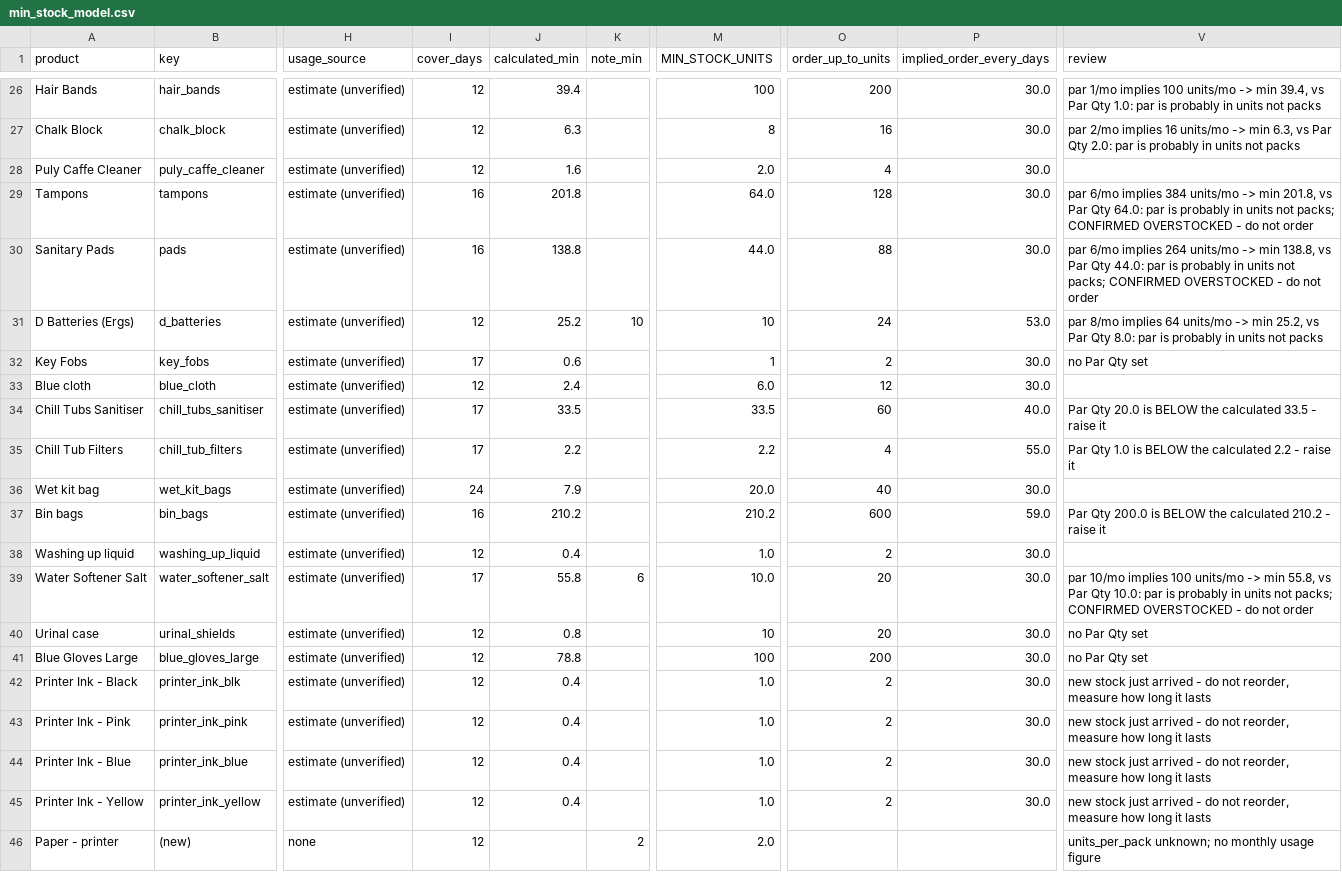
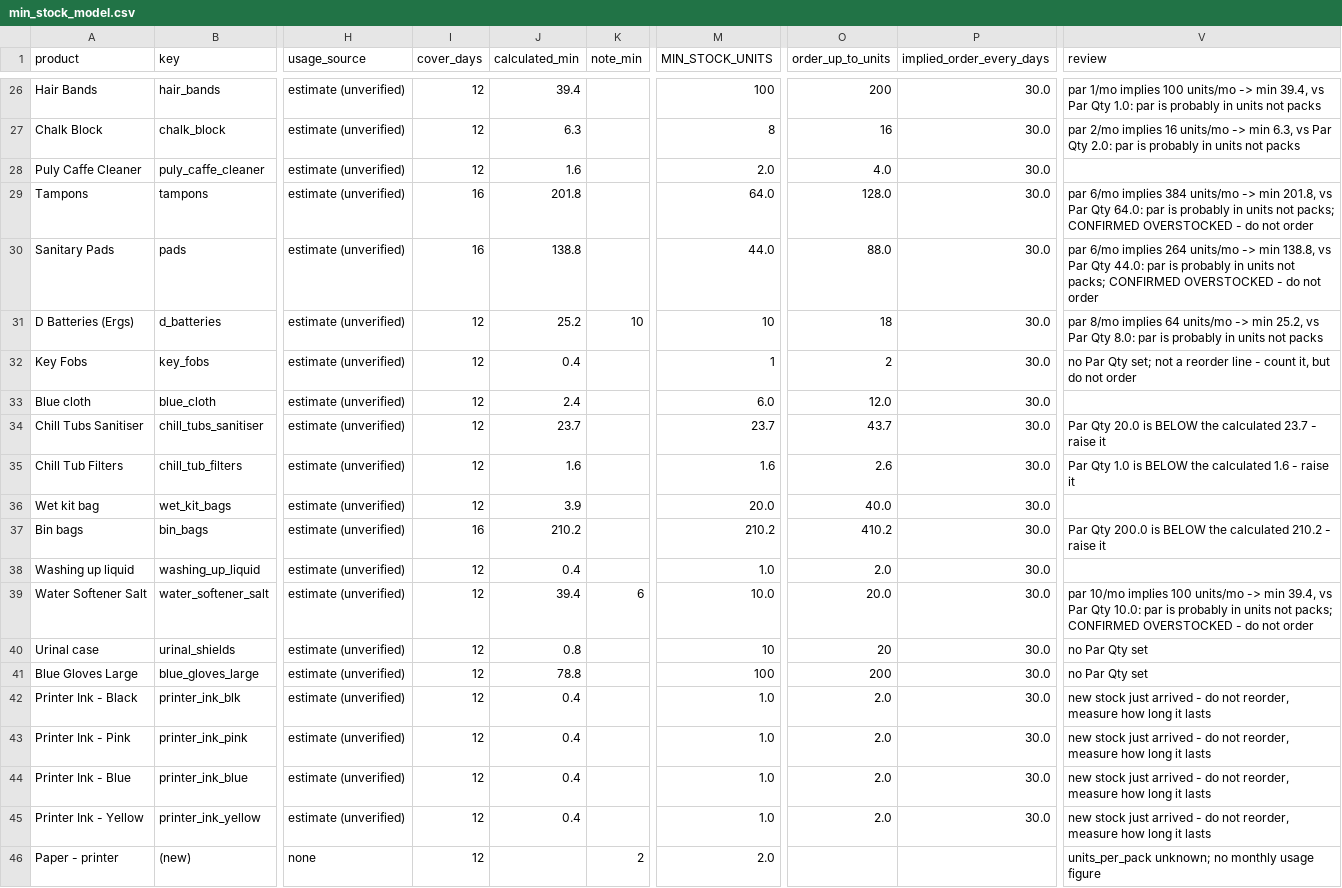
Before and after one commit to ONE-LDN/consumables-dashboard, a CSV file: migration/min_stock_model.csv, drawn as a sheet; only a part is shown, gaps mark what is left out; the diff covers the shown part only; the diff names each change by its address in the sheet, - before the commit and + after, or states it on an @@ line.

```diff
--- a/migration/min_stock_model.csv
+++ b/migration/min_stock_model.csv
-O28 (order_up_to_units): 4
+O28 (order_up_to_units): 4.0
-O29 (order_up_to_units): 128
+O29 (order_up_to_units): 128.0
-O30 (order_up_to_units): 88
+O30 (order_up_to_units): 88.0
-O31 (order_up_to_units): 24
+O31 (order_up_to_units): 18
-P31 (implied_order_every_days): 53.0
+P31 (implied_order_every_days): 30.0
-I32 (cover_days): 17
+I32 (cover_days): 12
-J32 (calculated_min): 0.6
+J32 (calculated_min): 0.4
-V32 (review): no Par Qty set
+V32 (review): no Par Qty set; not a reorder line - count it, but do not order
-O33 (order_up_to_units): 12
+O33 (order_up_to_units): 12.0
-I34:I35 (cover_days): 17
+I34:I35 (cover_days): 12
-J34 (calculated_min): 33.5
+J34 (calculated_min): 23.7
-M34 (MIN_STOCK_UNITS): 33.5
+M34 (MIN_STOCK_UNITS): 23.7
-O34 (order_up_to_units): 60
+O34 (order_up_to_units): 43.7
-P34 (implied_order_every_days): 40.0
+P34 (implied_order_every_days): 30.0
-V34 (review): …the calculated 33.5 - raise…
+V34 (review): …the calculated 23.7 - raise…
-J35 (calculated_min): 2.2
+J35 (calculated_min): 1.6
-M35 (MIN_STOCK_UNITS): 2.2
+M35 (MIN_STOCK_UNITS): 1.6
-O35 (order_up_to_units): 4
+O35 (order_up_to_units): 2.6
-P35 (implied_order_every_days): 55.0
+P35 (implied_order_every_days): 30.0
-V35 (review): …the calculated 2.2 - raise…
+V35 (review): …the calculated 1.6 - raise…
-I36 (cover_days): 24
+I36 (cover_days): 12
-J36 (calculated_min): 7.9
+J36 (calculated_min): 3.9
-O36 (order_up_to_units): 40
+O36 (order_up_to_units): 40.0
-O37 (order_up_to_units): 600
+O37 (order_up_to_units): 410.2
-P37 (implied_order_every_days): 59.0
+P37 (implied_order_every_days): 30.0
-O38 (order_up_to_units): 2
+O38 (order_up_to_units): 2.0
-I39 (cover_days): 17
+I39 (cover_days): 12
-J39 (calculated_min): 55.8
+J39 (calculated_min): 39.4
-O39 (order_up_to_units): 20
+O39 (order_up_to_units): 20.0
-V39 (review): …-> min 55.8, vs Par…
+V39 (review): …-> min 39.4, vs Par…
-O42:O45 (order_up_to_units): 2
+O42:O45 (order_up_to_units): 2.0
```
Also changed, not shown: 47 edited cells elsewhere in this file, migration/shopping_list.csv, 1 other file.
